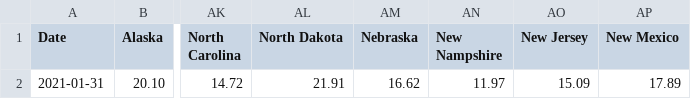
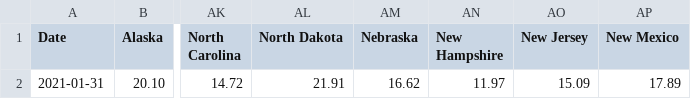
Before and after one commit to Arkwin/US-COVID-Herd-Immunity-Tracker, a CSV file: data.csv, drawn as a sheet; only a part is shown, gaps mark what is left out; the diff names each change by its address in the sheet, - before the commit and + after, or states it on an @@ line.

Commit message:
fixed typos.

```diff
--- a/data.csv
+++ b/data.csv
-AN1: New Nampshire
+AN1: New Hampshire
```
